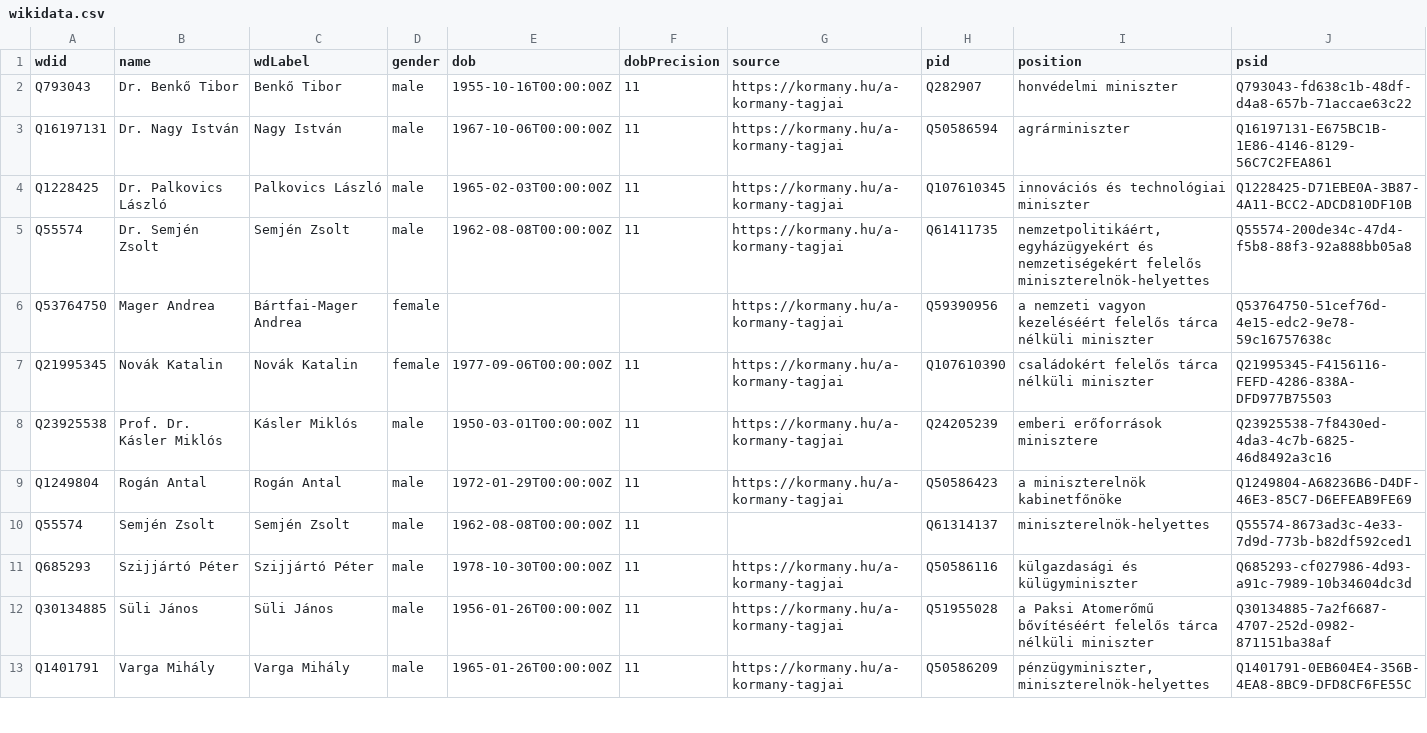
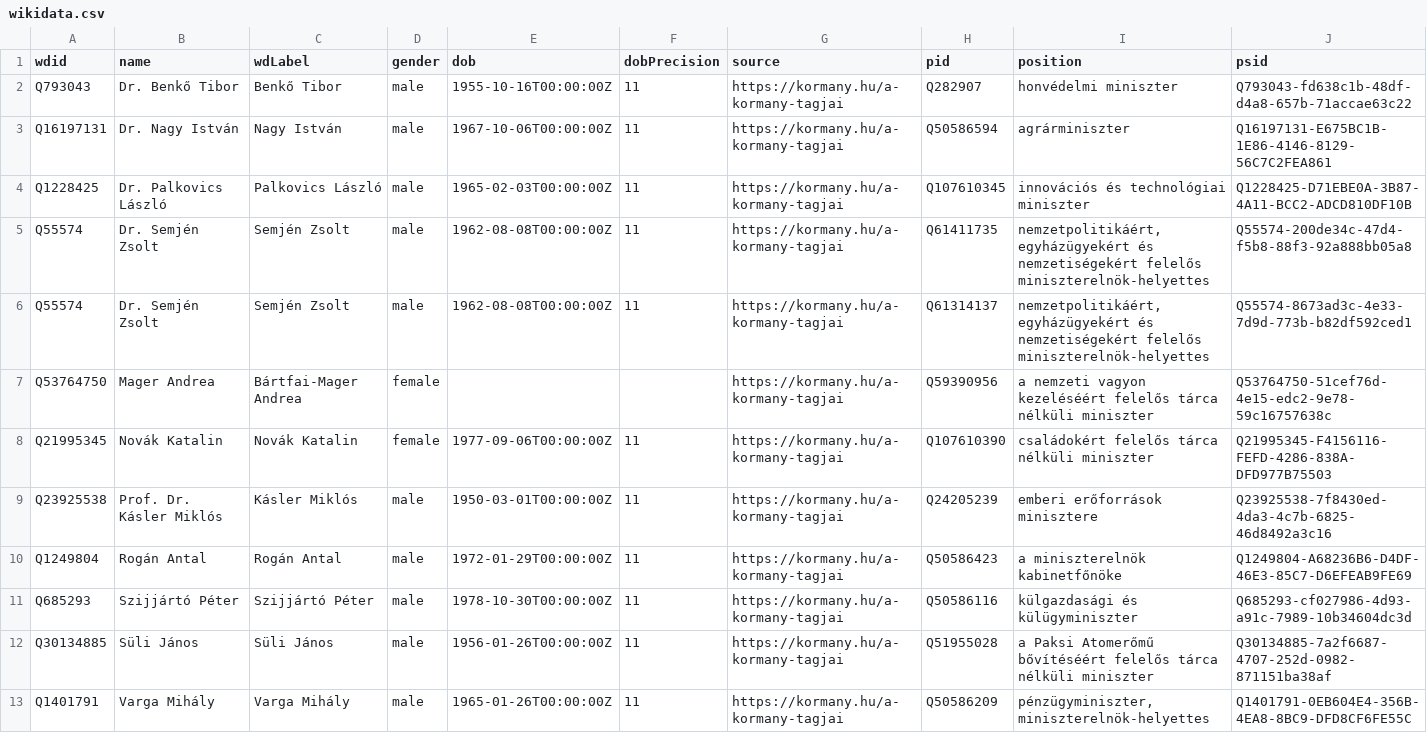
Before and after one commit to every-politician-scrapers/hungary-cabinet, a CSV file: data/wikidata.csv, drawn as a sheet; only a part is shown; removed rows and columns are numbered as before the commit, all else as after; the diff names each change by its address in the sheet, - before the commit and + after, or states it on an @@ line.

```diff
--- a/data/wikidata.csv
+++ b/data/wikidata.csv
+row 6: Q55574 | Dr. Semjén Zsolt | Semjén Zsolt | male | 1962-08-08T00:00:00Z | 11 | https://kormany.hu/a-kormany-tagjai | Q61314137 | nemzetpolitikáért, egyházügyekért és nemzetiségekért felelős miniszterelnök-helyettes | Q55574-8673ad3c-4e33-7d9d-773b-b82df592ced1
-row 10: Q55574 | Semjén Zsolt | Semjén Zsolt | male | 1962-08-08T00:00:00Z | 11 |  | Q61314137 | miniszterelnök-helyettes | Q55574-8673ad3c-4e33-7d9d-773b-b82df592ced1
```
Also changed, not shown: 2 other files.
